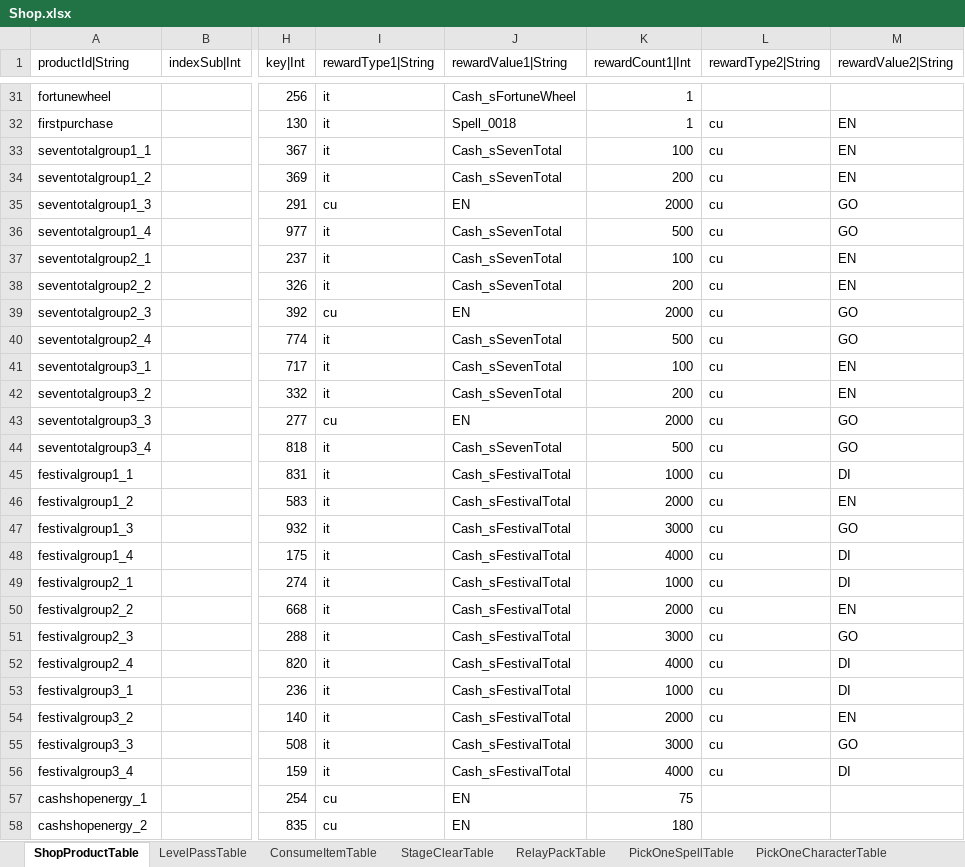
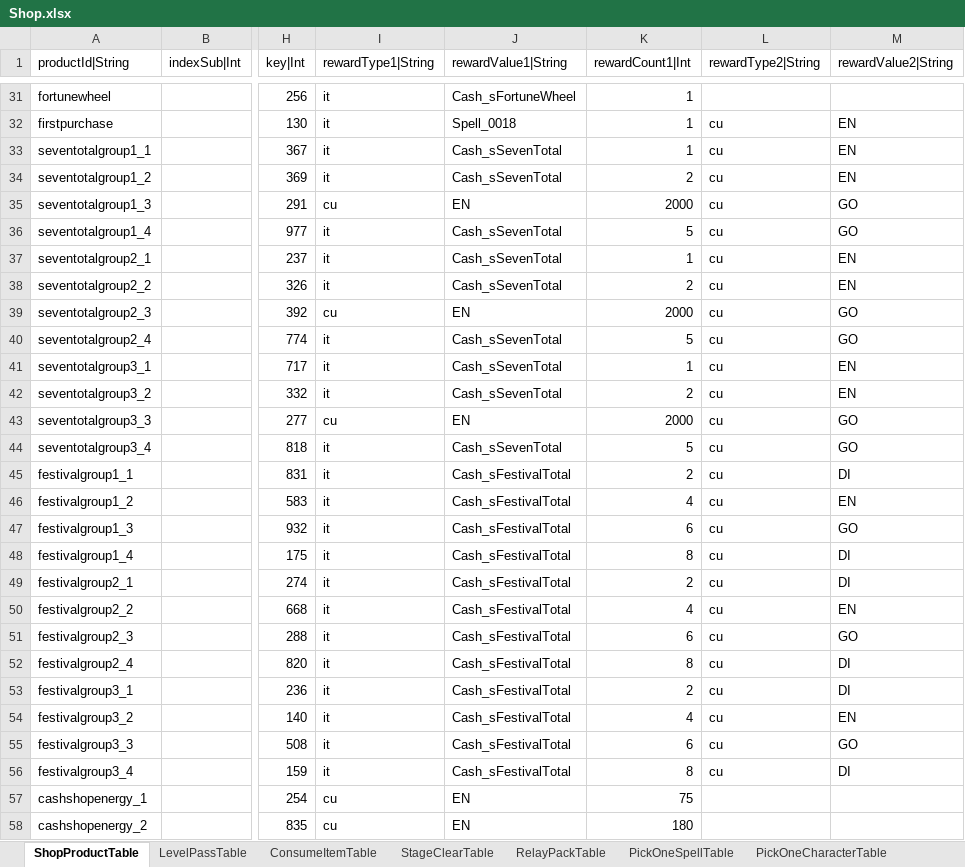
Before and after one commit to hayannal/ProjectNameless, an Excel workbook: Excel/Shop.xlsx, sheet ShopProductTable, drawn as a sheet; only a part is shown, gaps mark what is left out; values as stored, in another font and other column widths than the file's, no borders; the diff names each change by its address in the sheet, - before the commit and + after, or states it on an @@ line.

```diff
--- a/Excel/Shop.xlsx (sheet ShopProductTable)
+++ b/Excel/Shop.xlsx (sheet ShopProductTable)
-K33 (rewardCount1|Int): 100
+K33 (rewardCount1|Int): 1
-K34 (rewardCount1|Int): 200
+K34 (rewardCount1|Int): 2
-K36 (rewardCount1|Int): 500
+K36 (rewardCount1|Int): 5
-K37 (rewardCount1|Int): 100
+K37 (rewardCount1|Int): 1
-K38 (rewardCount1|Int): 200
+K38 (rewardCount1|Int): 2
-K40 (rewardCount1|Int): 500
+K40 (rewardCount1|Int): 5
-K41 (rewardCount1|Int): 100
+K41 (rewardCount1|Int): 1
-K42 (rewardCount1|Int): 200
+K42 (rewardCount1|Int): 2
-K44 (rewardCount1|Int): 500
+K44 (rewardCount1|Int): 5
-K45 (rewardCount1|Int): 1000
+K45 (rewardCount1|Int): 2
-K46 (rewardCount1|Int): 2000
+K46 (rewardCount1|Int): 4
-K47 (rewardCount1|Int): 3000
+K47 (rewardCount1|Int): 6
-K48 (rewardCount1|Int): 4000
+K48 (rewardCount1|Int): 8
-K49 (rewardCount1|Int): 1000
+K49 (rewardCount1|Int): 2
-K50 (rewardCount1|Int): 2000
+K50 (rewardCount1|Int): 4
-K51 (rewardCount1|Int): 3000
+K51 (rewardCount1|Int): 6
-K52 (rewardCount1|Int): 4000
+K52 (rewardCount1|Int): 8
-K53 (rewardCount1|Int): 1000
+K53 (rewardCount1|Int): 2
-K54 (rewardCount1|Int): 2000
+K54 (rewardCount1|Int): 4
-K55 (rewardCount1|Int): 3000
+K55 (rewardCount1|Int): 6
-K56 (rewardCount1|Int): 4000
+K56 (rewardCount1|Int): 8
```
Also changed, not shown: Excel/Event.xlsx, Excel/작업Event.xlsx, 2 other files.
